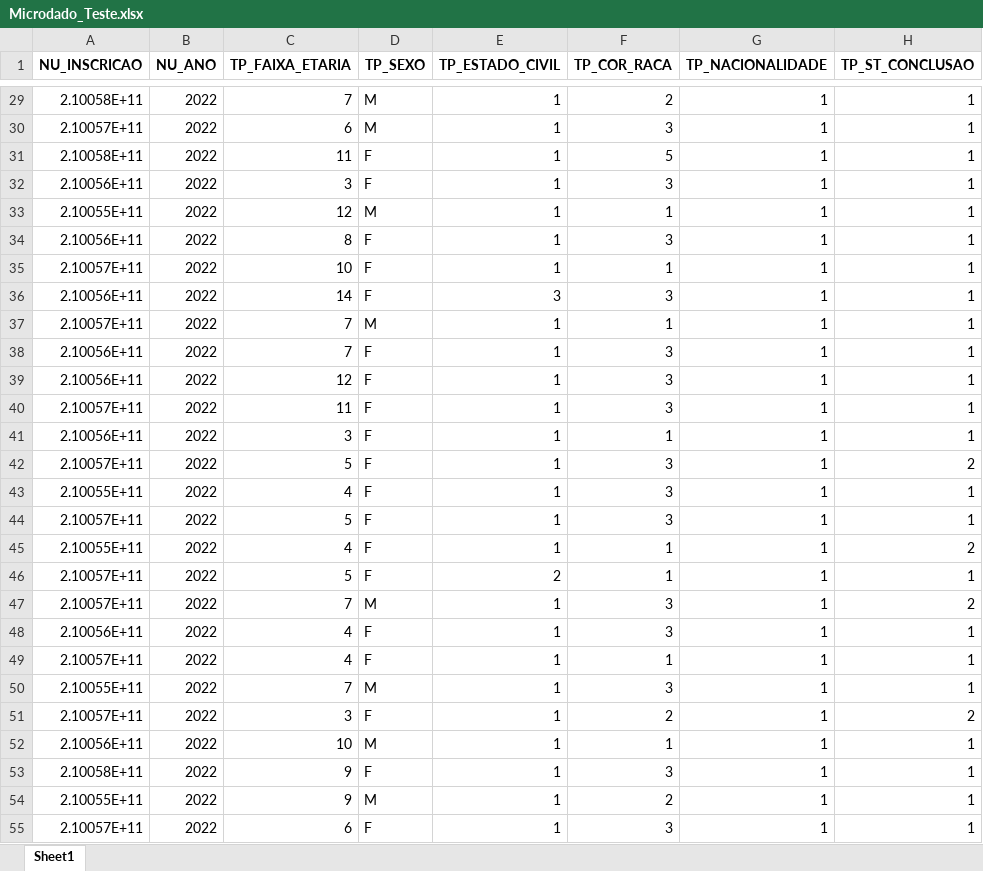
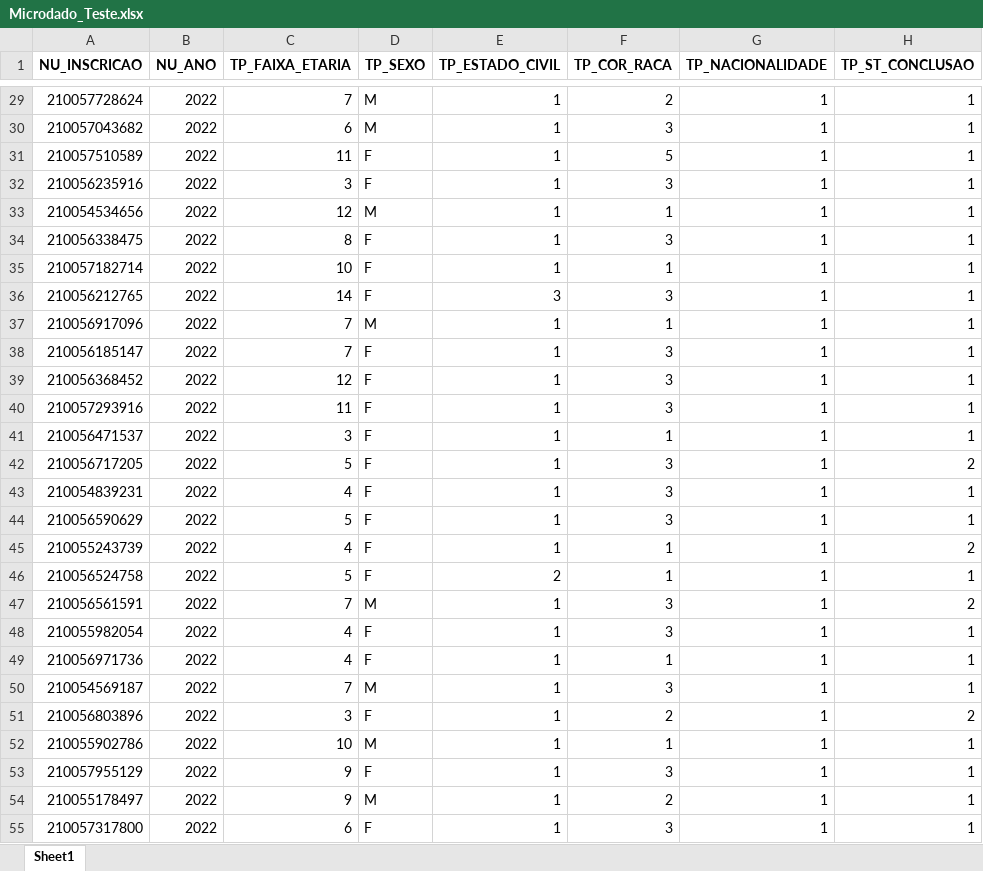
Before and after one commit to Bruno-Santana-Eco/IBGE, an Excel workbook: Datasets/Educação/Microdado_Teste.xlsx, sheet Sheet1, drawn as a sheet; only a part is shown, gaps mark what is left out; values as stored, in another font and other column widths than the file's, no borders; the diff covers the shown part only; the diff names each change by its address in the sheet, - before the commit and + after, or states it on an @@ line.

```diff
--- a/Datasets/Educação/Microdado_Teste.xlsx (sheet Sheet1)
+++ b/Datasets/Educação/Microdado_Teste.xlsx (sheet Sheet1)
-A29 (NU_INSCRICAO): 2.10058E+11
+A29 (NU_INSCRICAO): 210057728624
-A30 (NU_INSCRICAO): 2.10057E+11
+A30 (NU_INSCRICAO): 210057043682
-A31 (NU_INSCRICAO): 2.10058E+11
+A31 (NU_INSCRICAO): 210057510589
-A32 (NU_INSCRICAO): 2.10056E+11
+A32 (NU_INSCRICAO): 210056235916
-A33 (NU_INSCRICAO): 2.10055E+11
+A33 (NU_INSCRICAO): 210054534656
-A34 (NU_INSCRICAO): 2.10056E+11
+A34 (NU_INSCRICAO): 210056338475
-A35 (NU_INSCRICAO): 2.10057E+11
+A35 (NU_INSCRICAO): 210057182714
-A36 (NU_INSCRICAO): 2.10056E+11
+A36 (NU_INSCRICAO): 210056212765
-A37 (NU_INSCRICAO): 2.10057E+11
+A37 (NU_INSCRICAO): 210056917096
-A38 (NU_INSCRICAO): 2.10056E+11
+A38 (NU_INSCRICAO): 210056185147
-A39 (NU_INSCRICAO): 2.10056E+11
+A39 (NU_INSCRICAO): 210056368452
-A40 (NU_INSCRICAO): 2.10057E+11
+A40 (NU_INSCRICAO): 210057293916
-A41 (NU_INSCRICAO): 2.10056E+11
+A41 (NU_INSCRICAO): 210056471537
-A42 (NU_INSCRICAO): 2.10057E+11
+A42 (NU_INSCRICAO): 210056717205
-A43 (NU_INSCRICAO): 2.10055E+11
+A43 (NU_INSCRICAO): 210054839231
-A44 (NU_INSCRICAO): 2.10057E+11
+A44 (NU_INSCRICAO): 210056590629
-A45 (NU_INSCRICAO): 2.10055E+11
+A45 (NU_INSCRICAO): 210055243739
-A46 (NU_INSCRICAO): 2.10057E+11
+A46 (NU_INSCRICAO): 210056524758
-A47 (NU_INSCRICAO): 2.10057E+11
+A47 (NU_INSCRICAO): 210056561591
-A48 (NU_INSCRICAO): 2.10056E+11
+A48 (NU_INSCRICAO): 210055982054
-A49 (NU_INSCRICAO): 2.10057E+11
+A49 (NU_INSCRICAO): 210056971736
-A50 (NU_INSCRICAO): 2.10055E+11
+A50 (NU_INSCRICAO): 210054569187
-A51 (NU_INSCRICAO): 2.10057E+11
+A51 (NU_INSCRICAO): 210056803896
-A52 (NU_INSCRICAO): 2.10056E+11
+A52 (NU_INSCRICAO): 210055902786
-A53 (NU_INSCRICAO): 2.10058E+11
+A53 (NU_INSCRICAO): 210057955129
-A54 (NU_INSCRICAO): 2.10055E+11
+A54 (NU_INSCRICAO): 210055178497
-A55 (NU_INSCRICAO): 2.10057E+11
+A55 (NU_INSCRICAO): 210057317800
```
Also changed, not shown: 973 edited cells elsewhere in this sheet, 2 other files.
